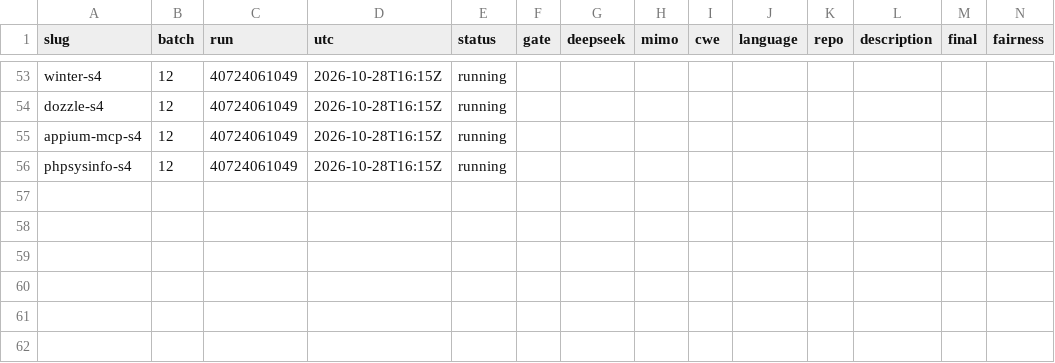
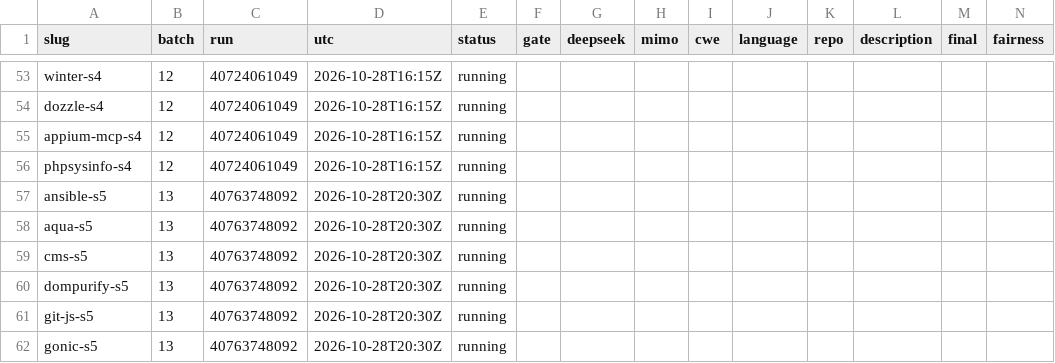
Before and after one commit to sherazrazadev/swe-benching, a TSV file: reports/actions/tasks.tsv, drawn as a sheet; only a part is shown, gaps mark what is left out; rows hold the shown columns only; the diff names each change by its address in the sheet, - before the commit and + after, or states it on an @@ line.

```diff
--- a/reports/actions/tasks.tsv
+++ b/reports/actions/tasks.tsv
+row 57: ansible-s5 | 13 | 40763748092 | 2026-10-28T20:30Z | running
+row 58: aqua-s5 | 13 | 40763748092 | 2026-10-28T20:30Z | running
+row 59: cms-s5 | 13 | 40763748092 | 2026-10-28T20:30Z | running
+row 60: dompurify-s5 | 13 | 40763748092 | 2026-10-28T20:30Z | running
+row 61: git-js-s5 | 13 | 40763748092 | 2026-10-28T20:30Z | running
+row 62: gonic-s5 | 13 | 40763748092 | 2026-10-28T20:30Z | running
```
